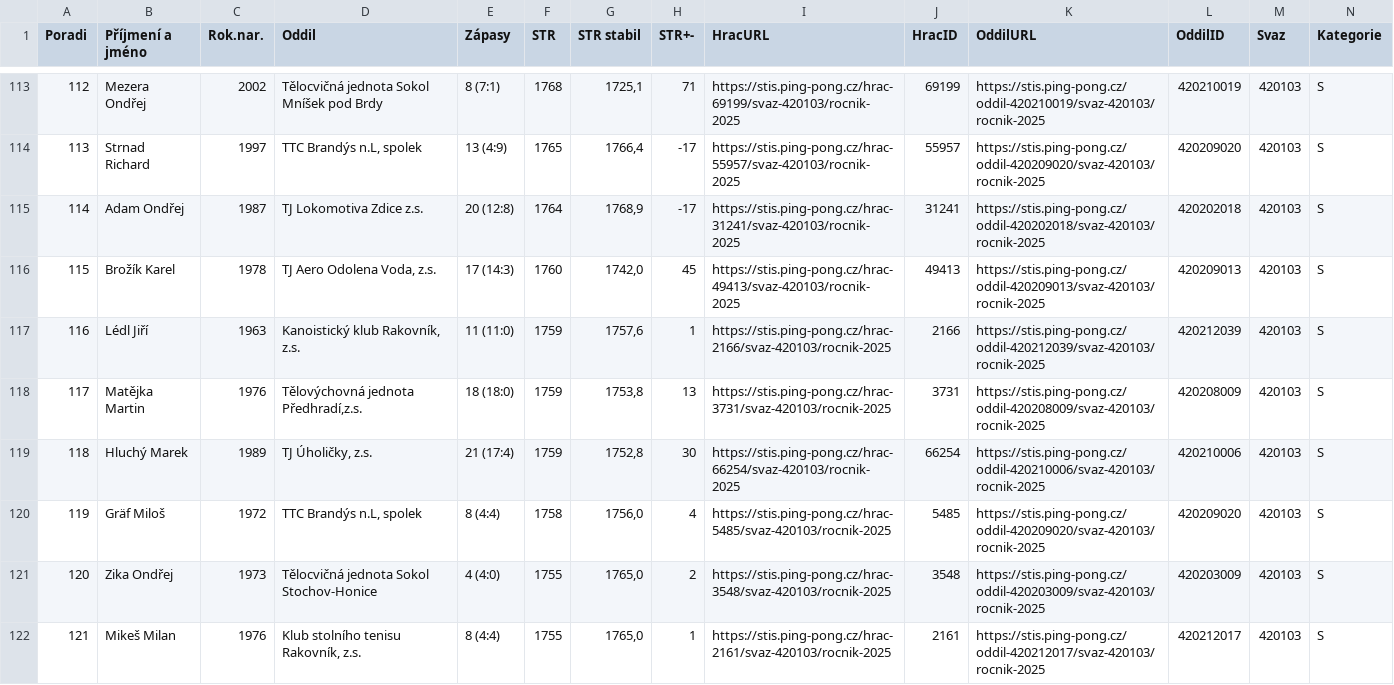
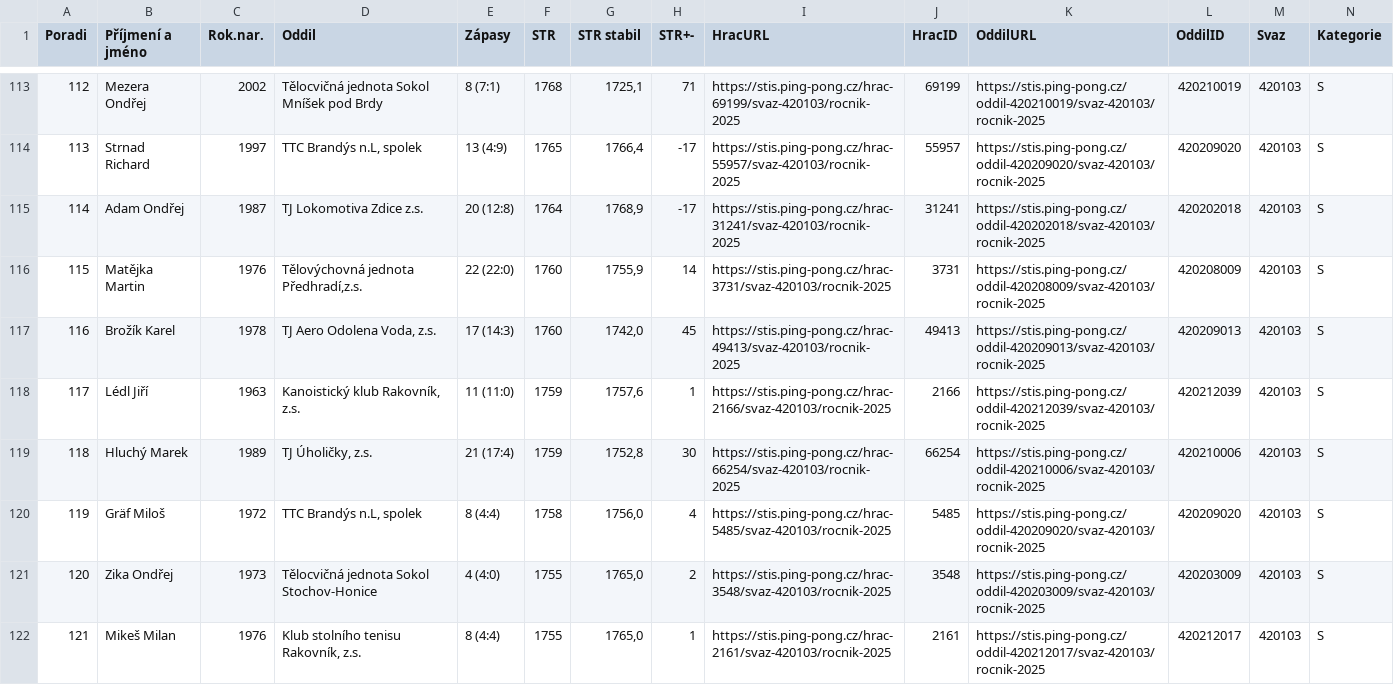
Before and after one commit to dvojtech/stis-soupisky, a CSV file: data/zebricek_420103_2025_kat-s.csv, drawn as a sheet; only a part is shown, gaps mark what is left out; removed rows and columns are numbered as before the commit, all else as after; rows hold the shown columns only; the diff names each change by its address in the sheet, - before the commit and + after, or states it on an @@ line.

```diff
--- a/data/zebricek_420103_2025_kat-s.csv
+++ b/data/zebricek_420103_2025_kat-s.csv
+row 116: 115 | Matějka Martin | 1976 | Tělovýchovná jednota Předhradí,z.s. | 22 (22:0) | 1760 | 1755,9 | 14 | https://stis.ping-pong.cz/hrac-3731/svaz-420103/rocnik-2025 | 3731 | https://stis.ping-pong.cz/oddil-420208009/svaz-420103/rocnik-2025 | 420208009 | 420103 | S
@@ column A (Poradi) renumbered between rows 117 and 118 @@
-row 118: 117 | Matějka Martin | 1976 | Tělovýchovná jednota Předhradí,z.s. | 18 (18:0) | 1759 | 1753,8 | 13 | https://stis.ping-pong.cz/hrac-3731/svaz-420103/rocnik-2025 | 3731 | https://stis.ping-pong.cz/oddil-420208009/svaz-420103/rocnik-2025 | 420208009 | 420103 | S
```
